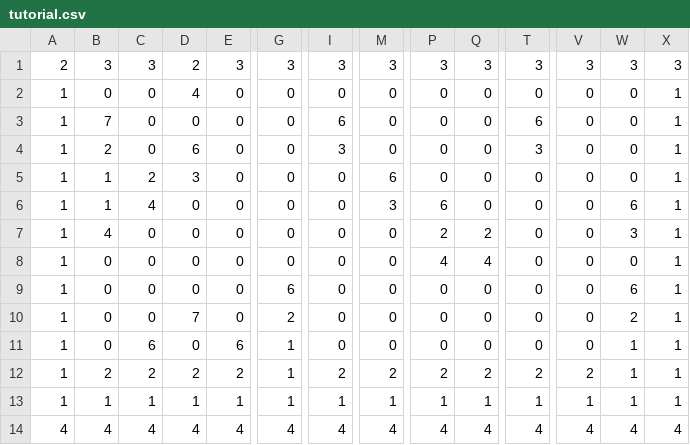
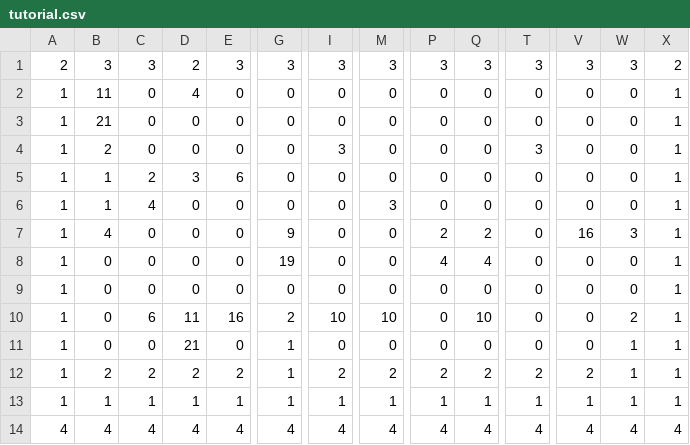
Before and after one commit to Schlamo/RMA, a CSV file: www/assets/csv/tutorial.csv, drawn as a sheet; only a part is shown, gaps mark what is left out; the diff covers the shown part only; the diff names each change by its address in the sheet, - before the commit and + after, or states it on an @@ line.

```diff
--- a/www/assets/csv/tutorial.csv
+++ b/www/assets/csv/tutorial.csv
-X1: 3
+X1: 2
-B2: 0
+B2: 11
-B3: 7
+B3: 21
-I3: 6
+I3: 0
-T3: 6
+T3: 0
-D4: 6
+D4: 0
-E5: 0
+E5: 6
-M5: 6
+M5: 0
-P6: 6
+P6: 0
-W6: 6
+W6: 0
-G7: 0
+G7: 9
-V7: 0
+V7: 16
-G8: 0
+G8: 19
-G9: 6
+G9: 0
-W9: 6
+W9: 0
-C10: 0
+C10: 6
-D10: 7
+D10: 11
-E10: 0
+E10: 16
-I10: 0
+I10: 10
-M10: 0
+M10: 10
-Q10: 0
+Q10: 10
-C11: 6
+C11: 0
-D11: 0
+D11: 21
-E11: 6
+E11: 0
```
Also changed, not shown: 1 edited cell elsewhere in this file, www/assets/csv/crypt.csv, 13 other files.
